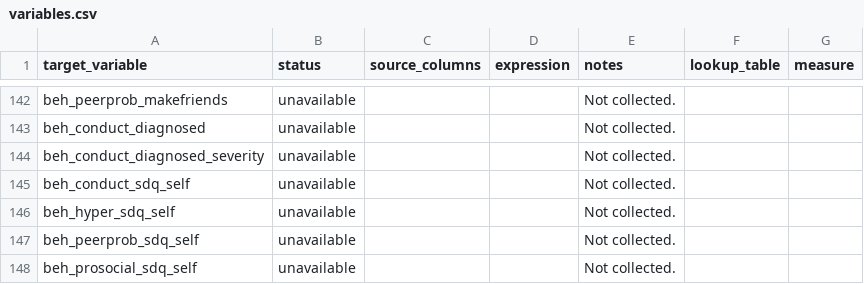
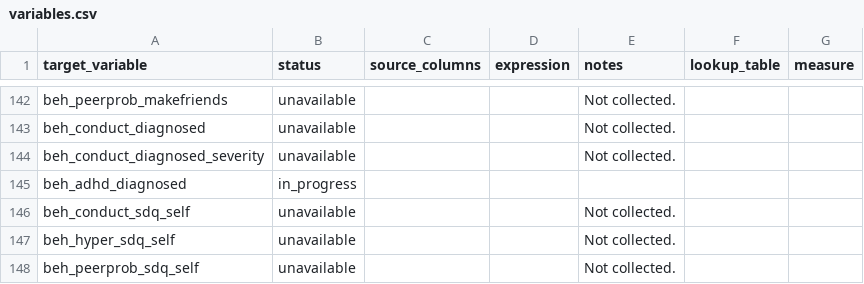
Before and after one commit to Motivation-and-Behaviour/bigger_picture, a CSV file: harmonisation/datasets/BPIPD-1353/variables.csv, drawn as a sheet; only a part is shown, gaps mark what is left out; the shorter side is filled out with more unchanged rows.

Commit message:
Harmonise BPIPD-2387

```diff
--- a/harmonisation/datasets/BPIPD-1353/variables.csv
+++ b/harmonisation/datasets/BPIPD-1353/variables.csv
@@ -319,2 +319,3 @@ beh_conduct_diagnosed,unavailable,,,Not collected.,,
 beh_conduct_diagnosed_severity,unavailable,,,Not collected.,,
+beh_adhd_diagnosed,in_progress,,,,,
 beh_conduct_sdq_self,unavailable,,,Not collected.,,
```
Also changed, not shown: harmonisation/datasets/BPIPD-1528/variables.csv, harmonisation/datasets/BPIPD-1612/variables.csv, 34 other files.
